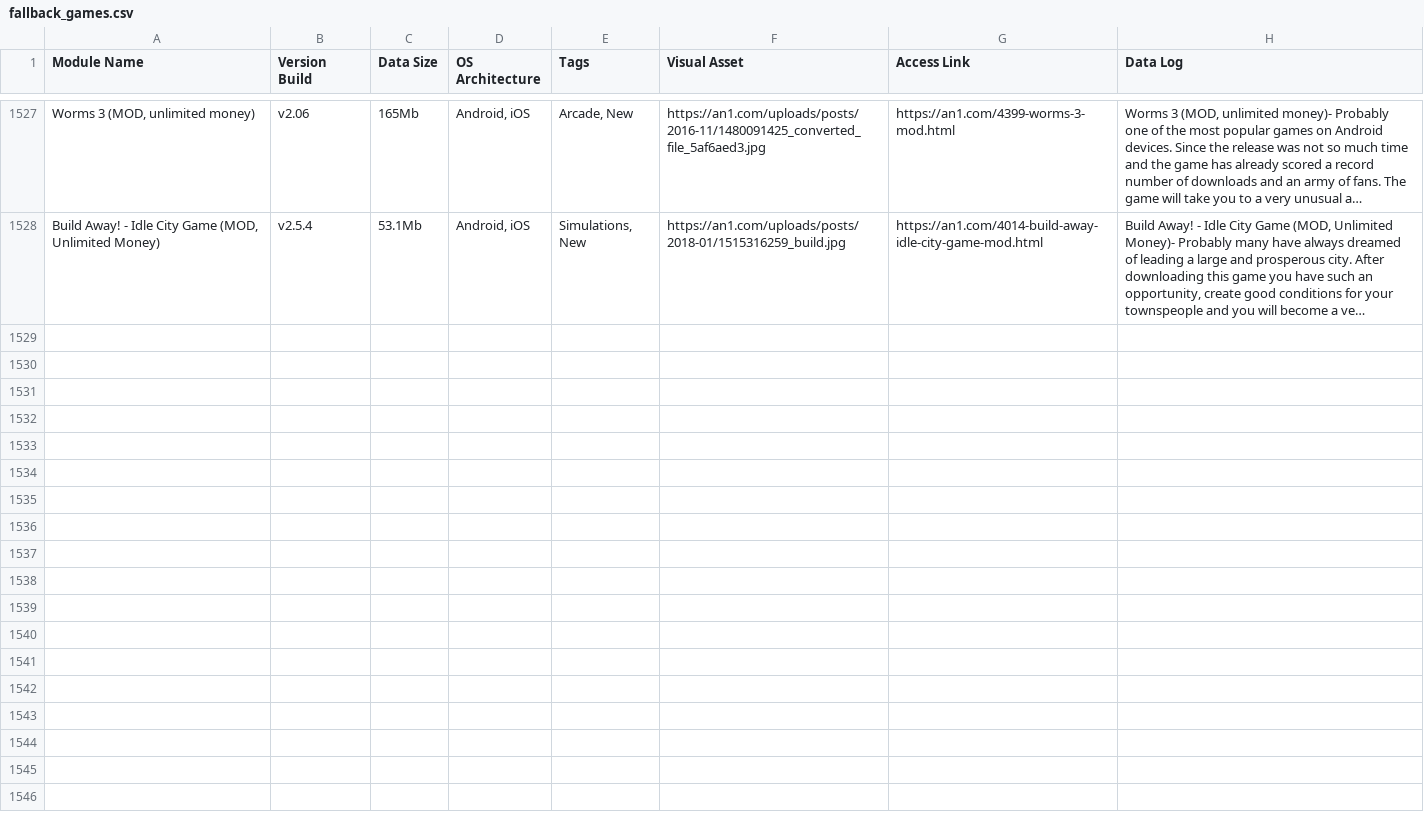
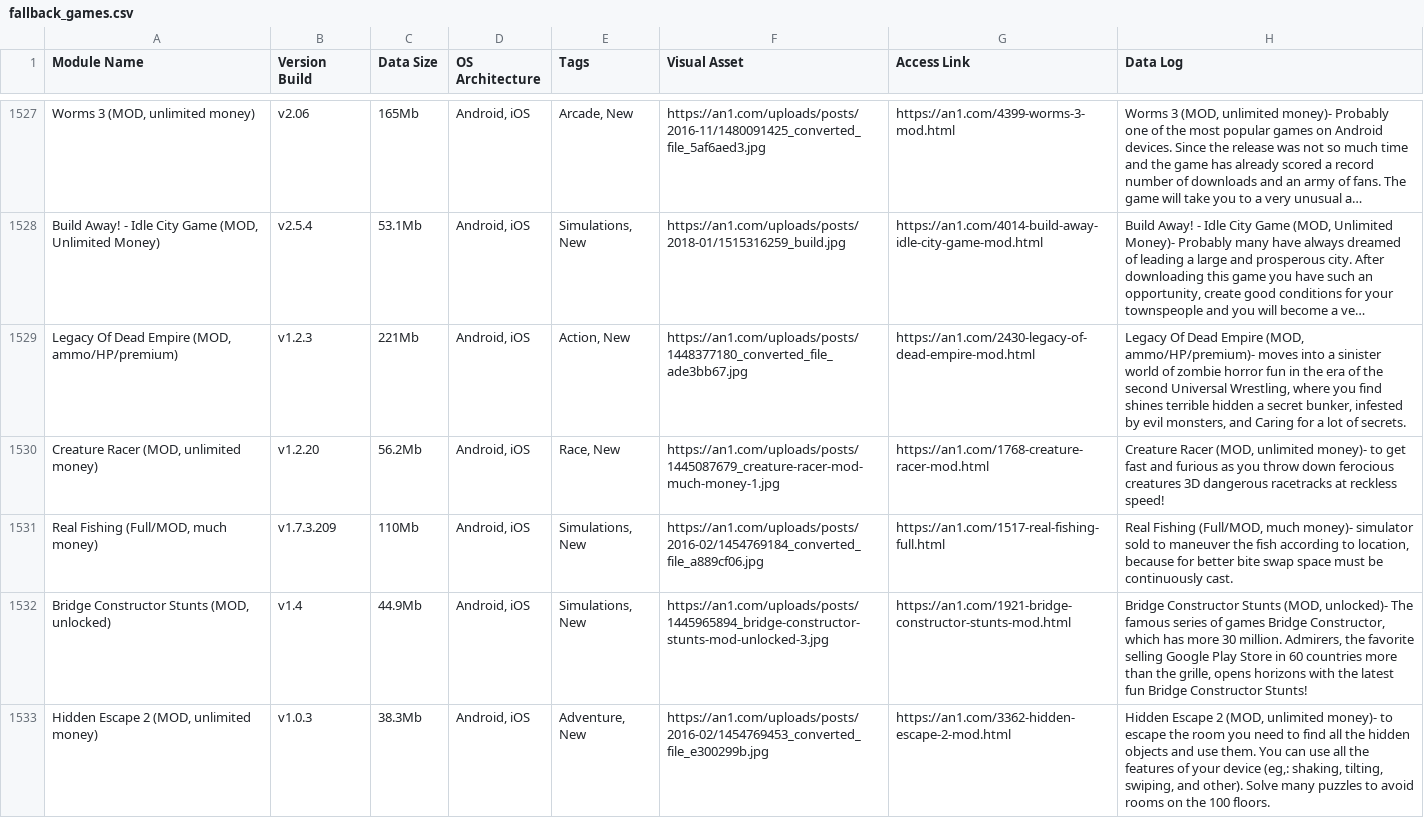
Before and after one commit to F1r0s/nexusgames, a CSV file: fallback_games.csv, drawn as a sheet; only a part is shown, gaps mark what is left out; long unchanged cells end in …; the diff names each change by its address in the sheet, - before the commit and + after, or states it on an @@ line.

```diff
--- a/fallback_games.csv
+++ b/fallback_games.csv
+row 1529: Legacy Of Dead Empire (MOD, ammo/HP/premium) | v1.2.3 | 221Mb | Android, iOS | Action, New | https://an1.com/uploads/posts/1448377180_converted_file_ade3bb67.jpg | https://an1.com/2430-legacy-of-dead-empire-mod.html | Legacy Of Dead Empire (MOD, ammo/HP/premium)- moves into a sinister world of zombie horror fun in the era of the second Universal Wrestling, where you find shines terrible hidden a secret bunker, infested by evil monsters, and Caring for a lot of secrets.
+row 1530: Creature Racer (MOD, unlimited money) | v1.2.20 | 56.2Mb | Android, iOS | Race, New | https://an1.com/uploads/posts/1445087679_creature-racer-mod-much-money-1.jpg | https://an1.com/1768-creature-racer-mod.html | Creature Racer (MOD, unlimited money)- to get fast and furious as you throw down ferocious creatures 3D dangerous racetracks at reckless speed!
+row 1531: Real Fishing (Full/MOD, much money) | v1.7.3.209 | 110Mb | Android, iOS | Simulations, New | https://an1.com/uploads/posts/2016-02/1454769184_converted_file_a889cf06.jpg | https://an1.com/1517-real-fishing-full.html | Real Fishing (Full/MOD, much money)- simulator sold to maneuver the fish according to location, because for better bite swap space must be continuously cast.
+row 1532: Bridge Constructor Stunts (MOD, unlocked) | v1.4 | 44.9Mb | Android, iOS | Simulations, New | https://an1.com/uploads/posts/1445965894_bridge-constructor-stunts-mod-unlocked-3.jpg | https://an1.com/1921-bridge-constructor-stunts-mod.html | Bridge Constructor Stunts (MOD, unlocked)- The famous series of games Bridge Constructor, which has more 30 million. Admirers, the favorite selling Google Play Store in 60 countries more than the grille, opens horizons with the latest fun Bridge Constructor Stunts!
+row 1533: Hidden Escape 2 (MOD, unlimited money) | v1.0.3 | 38.3Mb | Android, iOS | Adventure, New | https://an1.com/uploads/posts/2016-02/1454769453_converted_file_e300299b.jpg | https://an1.com/3362-hidden-escape-2-mod.html | Hidden Escape 2 (MOD, unlimited money)- to escape the room you need to find all the hidden objects and use them. You can use all the features of your device (eg,: shaking, tilting, swiping, and other). Solve many puzzles to avoid rooms on the 100 floors.
```
Also changed, not shown: 1 other file.
